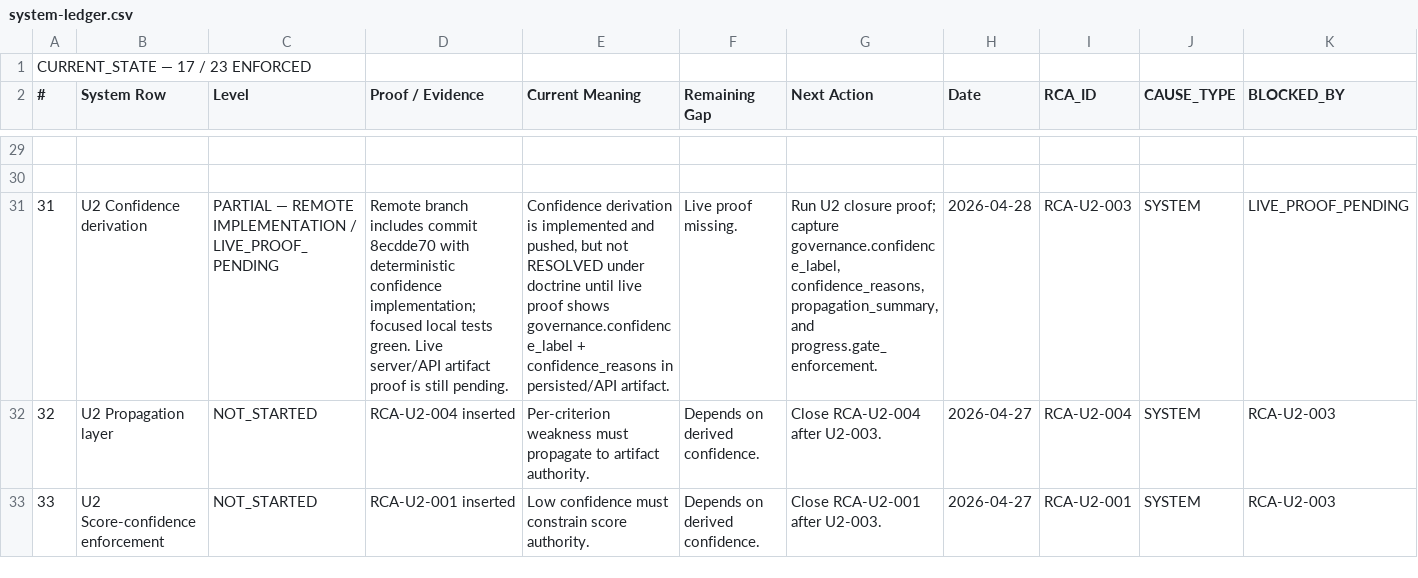
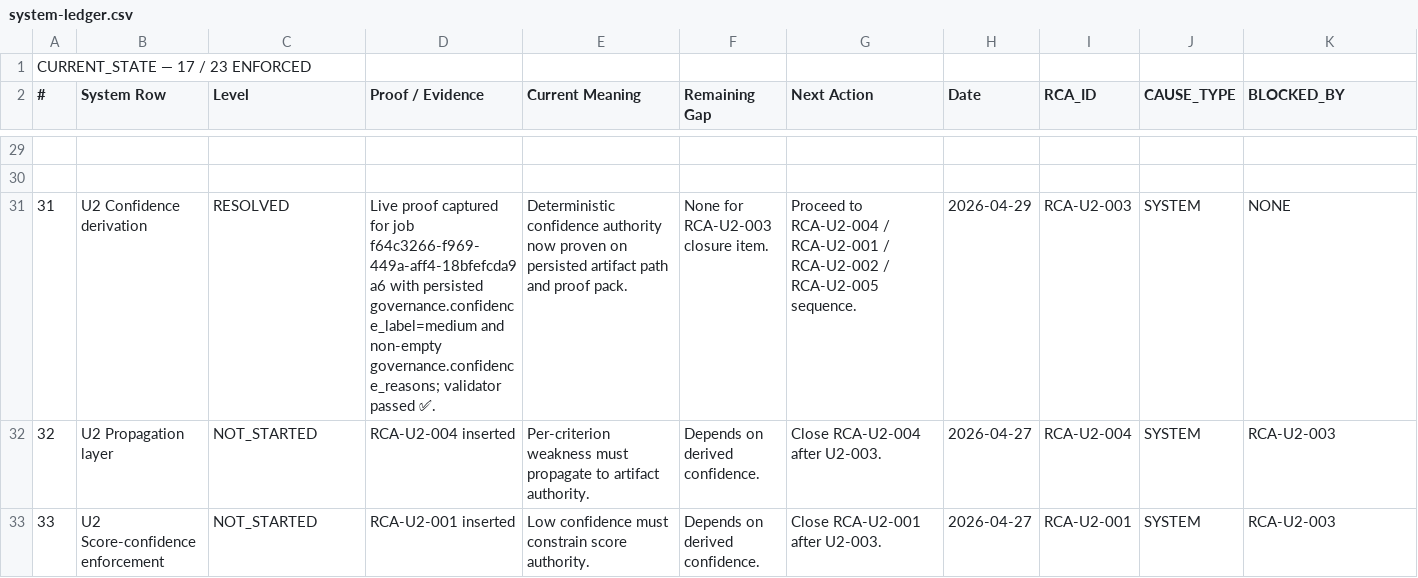
Before and after one commit to Mmeraw/literary-ai-partner, a CSV file: docs/roadmap/archive/csv/system-ledger.csv, drawn as a sheet; only a part is shown, gaps mark what is left out; the diff covers the shown part only; the diff names each change by its address in the sheet, - before the commit and + after, or states it on an @@ line.

```diff
--- a/docs/roadmap/archive/csv/system-ledger.csv
+++ b/docs/roadmap/archive/csv/system-ledger.csv
-C31 (Level): PARTIAL — REMOTE IMPLEMENTATION / LIVE_PROOF_PENDING
+C31 (Level): RESOLVED
-D31 (Proof / Evidence): Remote branch includes commit 8ecdde70 with deterministic confidence implementation; focused local tests green. Live server/API artifact proof is still pending.
+D31 (Proof / Evidence): Live proof captured for job f64c3266-f969-449a-aff4-18bfefcda9a6 with persisted governance.confidence_label=medium and non-empty governance.confidence_reasons; validator passed ✅.
-E31 (Current Meaning): Confidence derivation is implemented and pushed, but not RESOLVED under doctrine until live proof shows governance.confidence_label + confidence_reasons in persisted/API artifact.
+E31 (Current Meaning): Deterministic confidence authority now proven on persisted artifact path and proof pack.
-F31 (Remaining Gap): Live proof missing.
+F31 (Remaining Gap): None for RCA-U2-003 closure item.
-G31 (Next Action): Run U2 closure proof; capture governance.confidence_label, confidence_reasons, propagation_summary, and progress.gate_enforcement.
+G31 (Next Action): Proceed to RCA-U2-004 / RCA-U2-001 / RCA-U2-002 / RCA-U2-005 sequence.
-H31 (Date): 2026-04-28
+H31 (Date): 2026-04-29
-K31 (BLOCKED_BY): LIVE_PROOF_PENDING
+K31 (BLOCKED_BY): NONE
```
Also changed, not shown: 16 edited cells elsewhere in this file, docs/roadmap/archive/csv/complete-partially-pending.csv, docs/roadmap/archive/csv/execution-block.csv, 2 other files.
